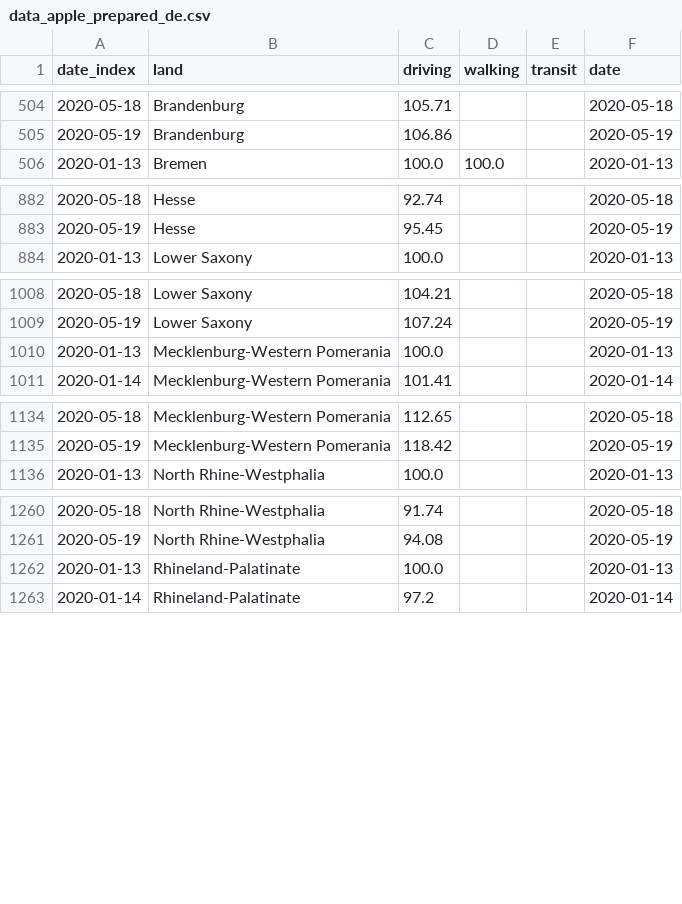
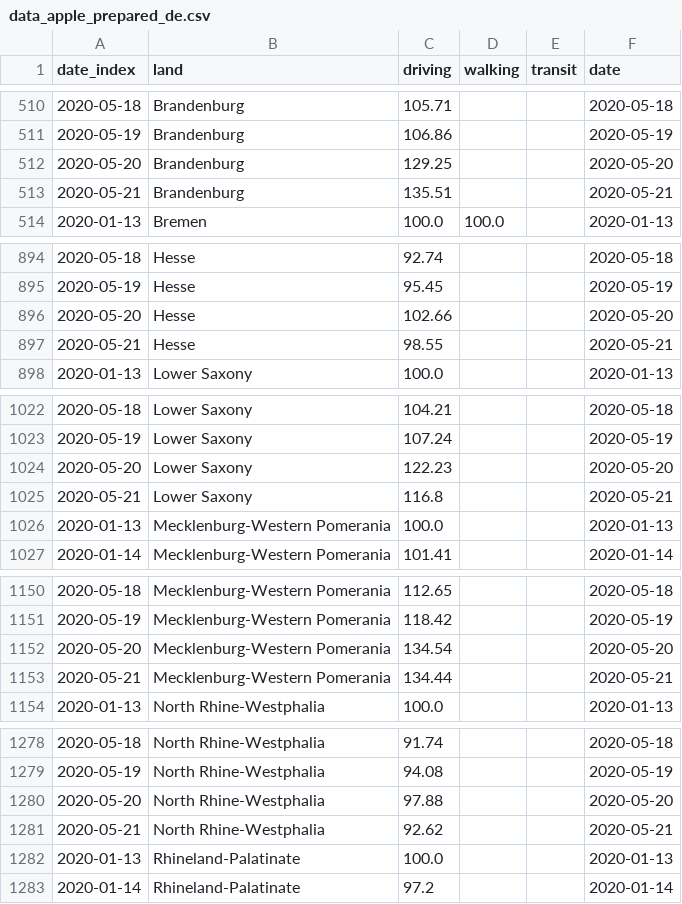
Before and after one commit to chekanskiy/covid-19-data-exploration, a CSV file: data-processed/data_apple_prepared_de.csv, drawn as a sheet; only a part is shown, gaps mark what is left out; the diff covers the shown part only; the diff names each change by its address in the sheet, - before the commit and + after, or states it on an @@ line.

```diff
--- a/data-processed/data_apple_prepared_de.csv
+++ b/data-processed/data_apple_prepared_de.csv
+row 512: 2020-05-20 | Brandenburg | 129.25 |  |  | 2020-05-20
+row 513: 2020-05-21 | Brandenburg | 135.51 |  |  | 2020-05-21
+row 896: 2020-05-20 | Hesse | 102.66 |  |  | 2020-05-20
+row 897: 2020-05-21 | Hesse | 98.55 |  |  | 2020-05-21
+row 1024: 2020-05-20 | Lower Saxony | 122.23 |  |  | 2020-05-20
+row 1025: 2020-05-21 | Lower Saxony | 116.8 |  |  | 2020-05-21
+row 1152: 2020-05-20 | Mecklenburg-Western Pomerania | 134.54 |  |  | 2020-05-20
+row 1153: 2020-05-21 | Mecklenburg-Western Pomerania | 134.44 |  |  | 2020-05-21
+row 1280: 2020-05-20 | North Rhine-Westphalia | 97.88 |  |  | 2020-05-20
+row 1281: 2020-05-21 | North Rhine-Westphalia | 92.62 |  |  | 2020-05-21
```
Also changed, not shown: 22 added rows elsewhere in this file, 2 other files.
